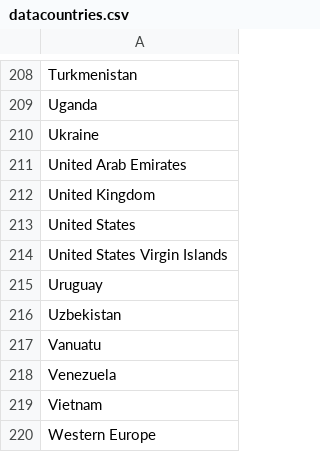
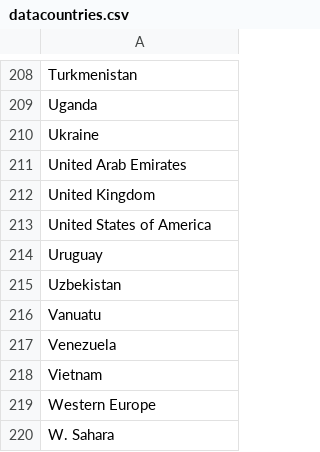
Before and after one commit to Tomas-Lawton/InteractiveEarth, a CSV file: datacountries.csv, drawn as a sheet; only a part is shown, gaps mark what is left out; the shorter side is filled out with more unchanged rows.

```diff
--- a/datacountries.csv
+++ b/datacountries.csv
@@ -212,4 +212,3 @@ United Arab Emirates
 United Kingdom
-United States
-United States Virgin Islands
+United States of America
 Uruguay
```
Also changed, not shown: mortality.csv, 3 other files.
